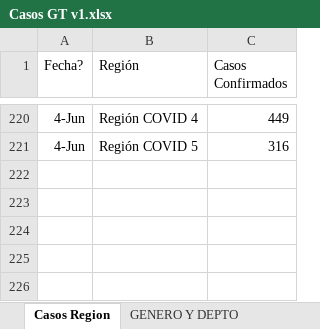
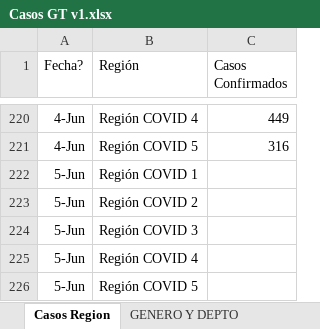
Before and after one commit to Sud-Austral/Datos_Guatemala, an Excel workbook: datacovidgt/Casos GT v1.xlsx, sheet Casos Region, drawn as a sheet; only a part is shown, gaps mark what is left out; values as stored, in another font and other column widths than the file's, no borders; table styles not drawn; the diff names each change by its address in the sheet, - before the commit and + after, or states it on an @@ line.

```diff
--- a/datacovidgt/Casos GT v1.xlsx (sheet Casos Region)
+++ b/datacovidgt/Casos GT v1.xlsx (sheet Casos Region)
+row 222: 5-Jun | Región COVID 1
+row 223: 5-Jun | Región COVID 2
+row 224: 5-Jun | Región COVID 3
+row 225: 5-Jun | Región COVID 4
+row 226: 5-Jun | Región COVID 5
```
Also changed, not shown: 2 other files.
